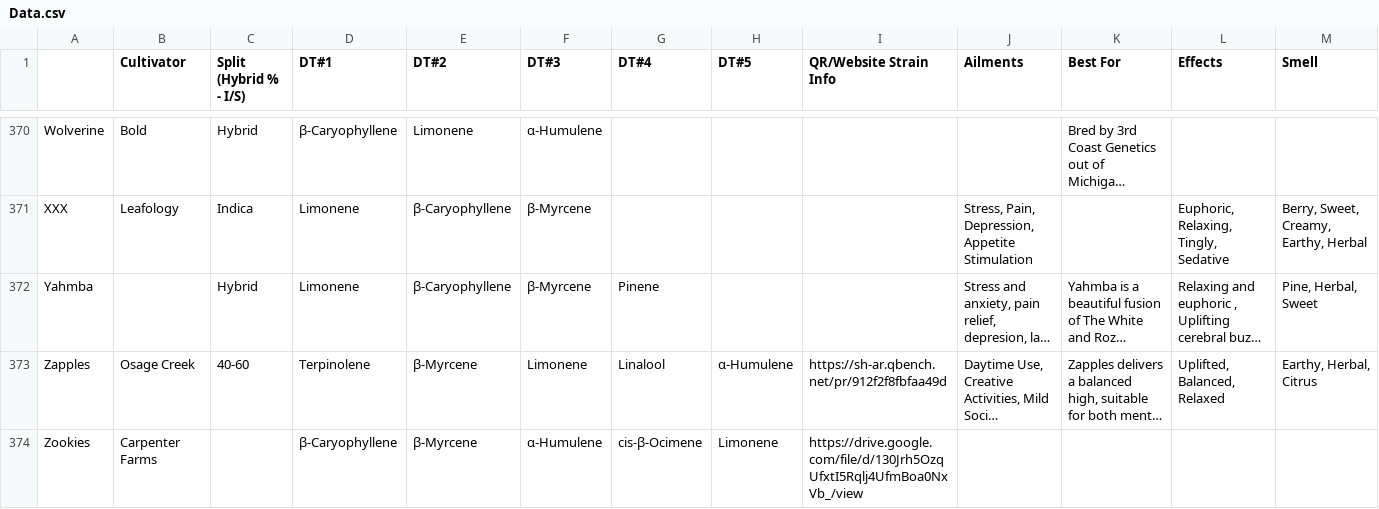
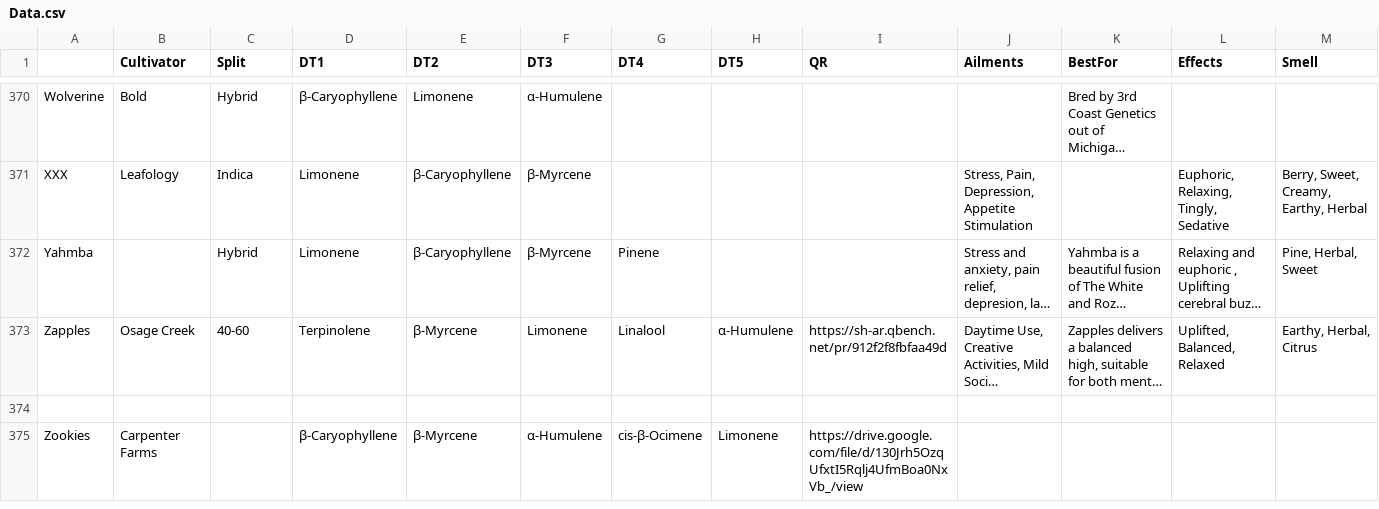
Before and after one commit to kelvindubon-cpu/terpene-tracker, a CSV file: Data.csv, drawn as a sheet; only a part is shown, gaps mark what is left out; long unchanged cells end in …; rows hold the shown columns only; the diff names each change by its address in the sheet, - before the commit and + after, or states it on an @@ line.

Commit message:
Update Data.csv

```diff
--- a/Data.csv
+++ b/Data.csv
-C1: Split (Hybrid % - I/S)
+C1: Split
-D1: DT#1
+D1: DT1
-E1: DT#2
+E1: DT2
-F1: DT#3
+F1: DT3
-G1: DT#4
+G1: DT4
-H1: DT#5
+H1: DT5
-I1: QR/Website Strain Info
+I1: QR
-K1: Best For
+K1: BestFor
+row 374: (empty)
```
